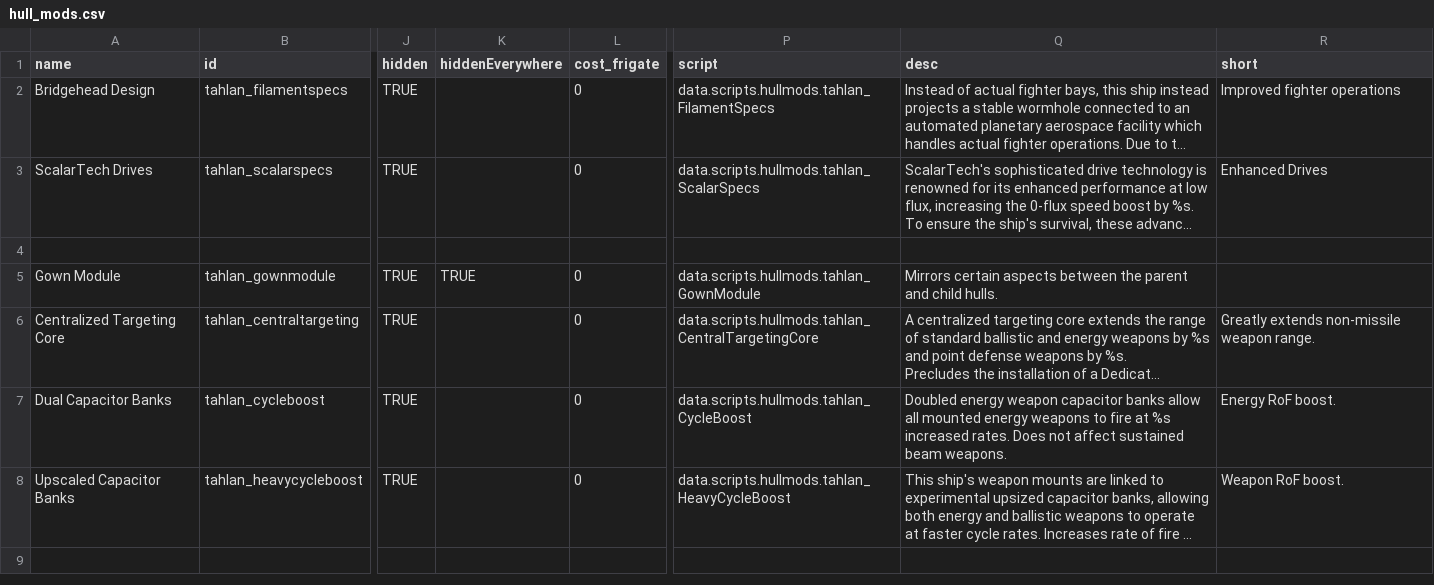
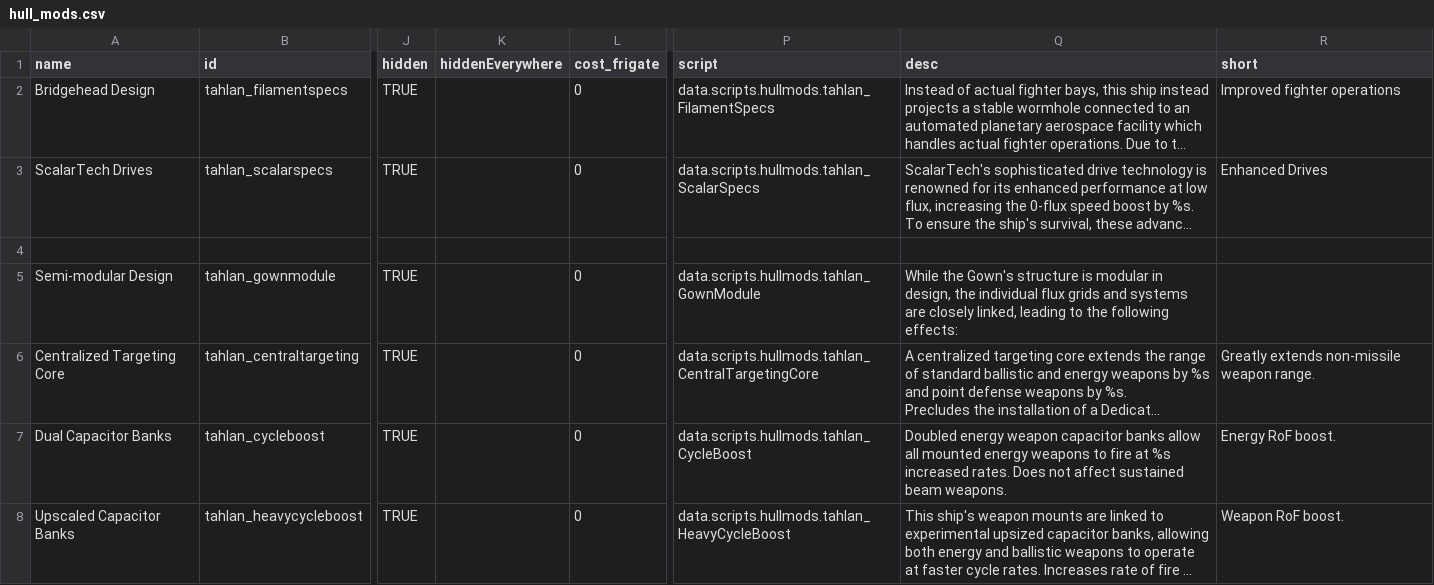
Before and after one commit to niatahl/tahlan-scalartech, a CSV file: data/hullmods/hull_mods.csv, drawn as a sheet; only a part is shown, gaps mark what is left out; the shorter side is filled out with more unchanged rows; long unchanged cells end in …; the diff names each change by its address in the sheet, - before the commit and + after, or states it on an @@ line.

```diff
--- a/data/hullmods/hull_mods.csv
+++ b/data/hullmods/hull_mods.csv
-A5 (name): Gown Module
+A5 (name): Semi-modular Design
-K5 (hiddenEverywhere): TRUE
+K5 (hiddenEverywhere): (empty)
-Q5 (desc): Mirrors certain aspects between the parent and child hulls.
+Q5 (desc): While the Gown's structure is modular in design, the individual flux grids and systems are closely linked, leading to the following effects:
```
Also changed, not shown: data/hulls/ship_data.csv, data/lights/tahlan_scalar_texture.csv, 43 other files.
